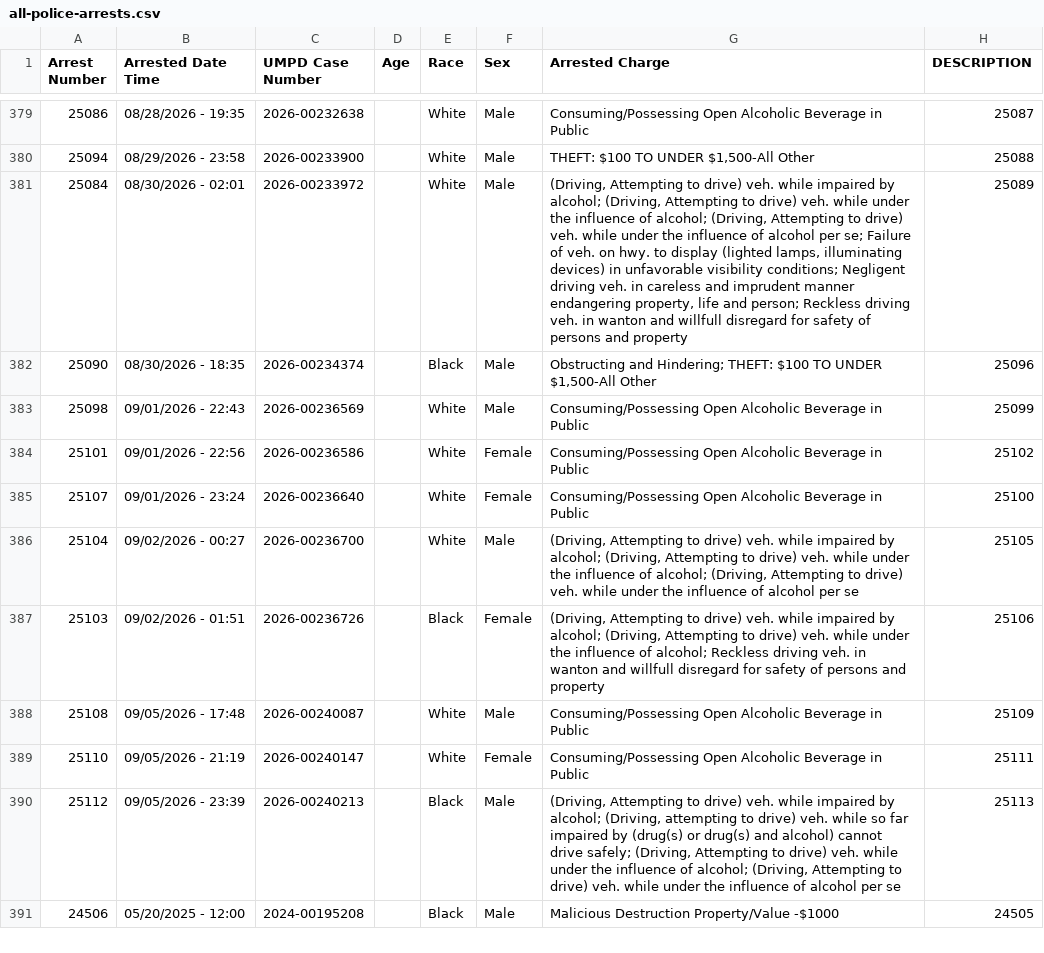
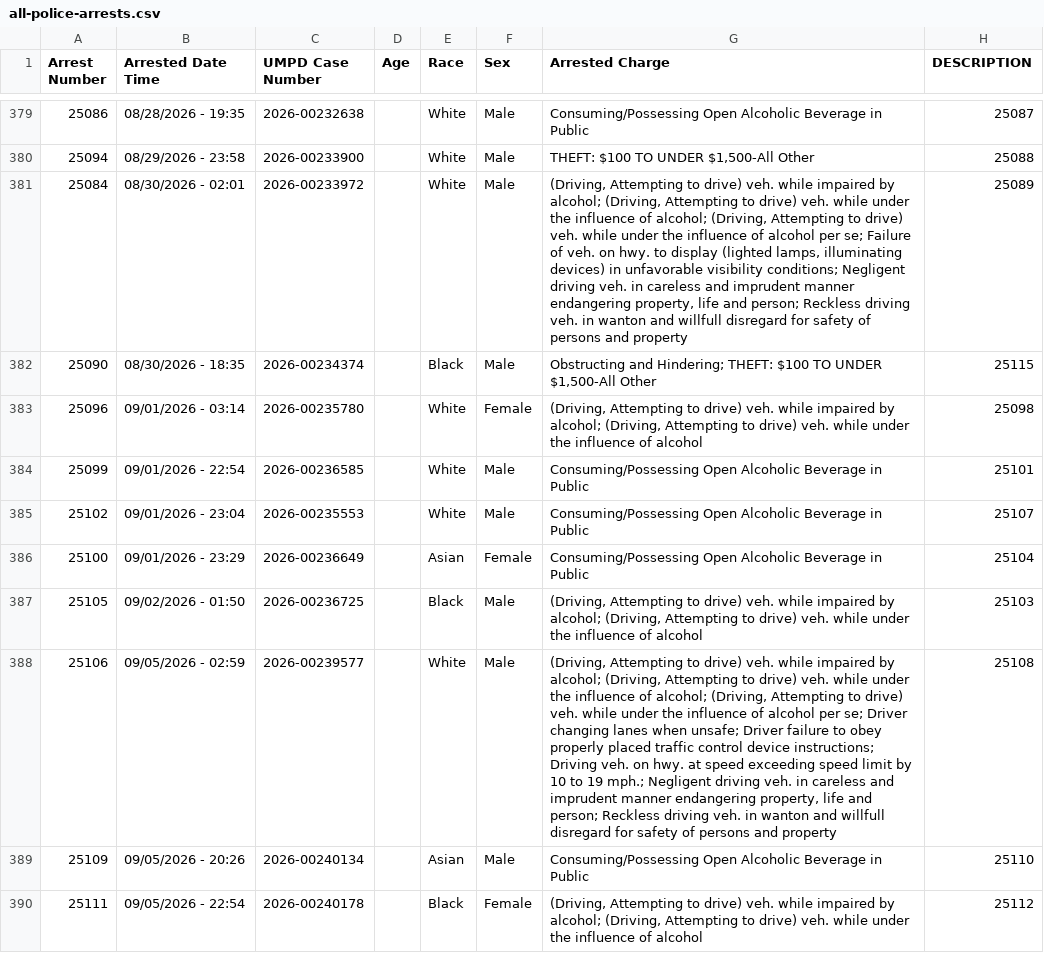
Before and after one commit to dwillis/umpd-logs, a CSV file: data/all-police-arrests.csv, drawn as a sheet; only a part is shown, gaps mark what is left out; the shorter side is filled out with more unchanged rows; the diff covers the shown part only; the diff names each change by its address in the sheet, - before the commit and + after, or states it on an @@ line.

```diff
--- a/data/all-police-arrests.csv
+++ b/data/all-police-arrests.csv
-H382 (DESCRIPTION): 25096
+H382 (DESCRIPTION): 25115
+row 383: 25096 | 09/01/2026 - 03:14 | 2026-00235780 |  | White | Female | (Driving, Attempting to drive) veh. while impaired by alcohol; (Driving, Attempting to drive) veh. while under the influence of alcohol | 25098
+row 384: 25099 | 09/01/2026 - 22:54 | 2026-00236585 |  | White | Male | Consuming/Possessing Open Alcoholic Beverage in Public | 25101
+row 385: 25102 | 09/01/2026 - 23:04 | 2026-00235553 |  | White | Male | Consuming/Possessing Open Alcoholic Beverage in Public | 25107
+row 386: 25100 | 09/01/2026 - 23:29 | 2026-00236649 |  | Asian | Female | Consuming/Possessing Open Alcoholic Beverage in Public | 25104
+row 387: 25105 | 09/02/2026 - 01:50 | 2026-00236725 |  | Black | Male | (Driving, Attempting to drive) veh. while impaired by alcohol; (Driving, Attempting to drive) veh. while under the influence of alcohol | 25103
+row 388: 25106 | 09/05/2026 - 02:59 | 2026-00239577 |  | White | Male | (Driving, Attempting to drive) veh. while impaired by alcohol; (Driving, Attempting to drive) veh. while under the influence of alcohol; (Driving, Attempting to drive) veh. while under the influence of alcohol per se; Driver changing lanes when unsafe; Driver failure to obey properly placed traffic control device instructions; Driving veh. on hwy. at speed exceeding speed limit by 10 to 19 mph.; Negligent driving veh. in careless and imprudent manner endangering property, life and person; Reckless driving veh. in wanton and willfull disregard for safety of persons and property | 25108
+row 389: 25109 | 09/05/2026 - 20:26 | 2026-00240134 |  | Asian | Male | Consuming/Possessing Open Alcoholic Beverage in Public | 25110
+row 390: 25111 | 09/05/2026 - 22:54 | 2026-00240178 |  | Black | Female | (Driving, Attempting to drive) veh. while impaired by alcohol; (Driving, Attempting to drive) veh. while under the influence of alcohol | 25112
```
Also changed, not shown: 5 added rows, 5 removed rows, 11 moved rows and 11 edited cells elsewhere in this file, data/new_cases.csv, 1 other file.
